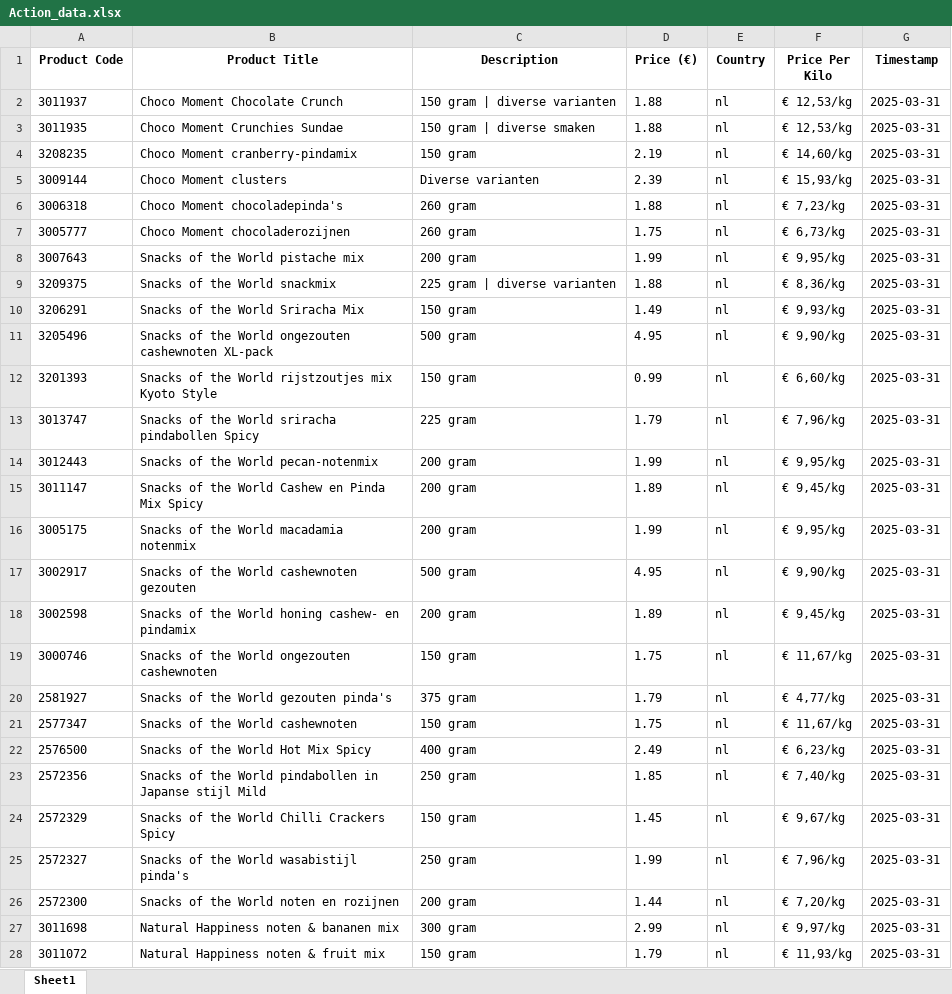
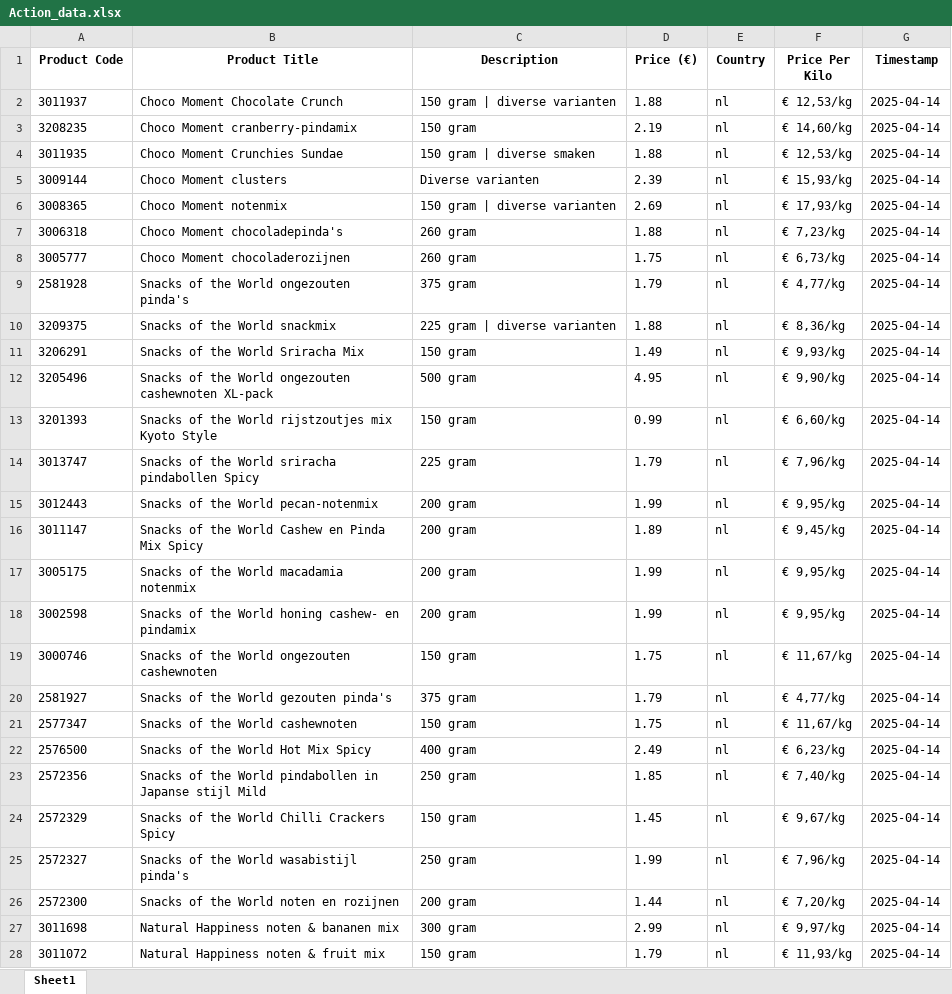
Before and after one commit to wweijs/MOScraper, an Excel workbook: Web Scraping/Action_data.xlsx, sheet Sheet1, drawn as a sheet; only a part is shown; values as stored, in another font and other column widths than the file's, no borders; removed rows and columns are numbered as before the commit, all else as after; the diff covers the shown part only; the diff names each change by its address in the sheet, - before the commit and + after, or states it on an @@ line.

```diff
--- a/Web Scraping/Action_data.xlsx (sheet Sheet1)
+++ b/Web Scraping/Action_data.xlsx (sheet Sheet1)
-G2 (Timestamp): 2025-03-31
+G2 (Timestamp): 2025-04-14
-row 3: 3011935 | Choco Moment Crunchies Sundae | 150 gram | diverse smaken | 1.88 | nl | € 12,53/kg | 2025-03-31
-G3 (Timestamp): 2025-03-31
+G3 (Timestamp): 2025-04-14
+row 4: 3011935 | Choco Moment Crunchies Sundae | 150 gram | diverse smaken | 1.88 | nl | € 12,53/kg | 2025-04-14
-G5 (Timestamp): 2025-03-31
+G5 (Timestamp): 2025-04-14
+row 6: 3008365 | Choco Moment notenmix | 150 gram | diverse varianten | 2.69 | nl | € 17,93/kg | 2025-04-14
-G7:G8 (Timestamp): 2025-03-31
+G7:G8 (Timestamp): 2025-04-14
-row 8: 3007643 | Snacks of the World pistache mix | 200 gram | 1.99 | nl | € 9,95/kg | 2025-03-31
+row 9: 2581928 | Snacks of the World ongezouten pinda's | 375 gram | 1.79 | nl | € 4,77/kg | 2025-04-14
-G10:G17 (Timestamp): 2025-03-31
+G10:G17 (Timestamp): 2025-04-14
-row 17: 3002917 | Snacks of the World cashewnoten gezouten | 500 gram | 4.95 | nl | € 9,90/kg | 2025-03-31
-D18 (Price (€)): 1.89
+D18 (Price (€)): 1.99
-F18 (Price Per Kilo): € 9,45/kg
+F18 (Price Per Kilo): € 9,95/kg
-G18:G28 (Timestamp): 2025-03-31
+G18:G28 (Timestamp): 2025-04-14
```
Also changed, not shown: other rows of this sheet, Web Scraping/Berrie.xlsx, Web Scraping/choco.xlsx, 5 other files.
